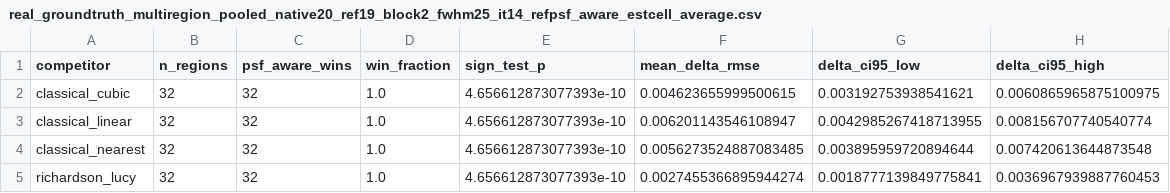
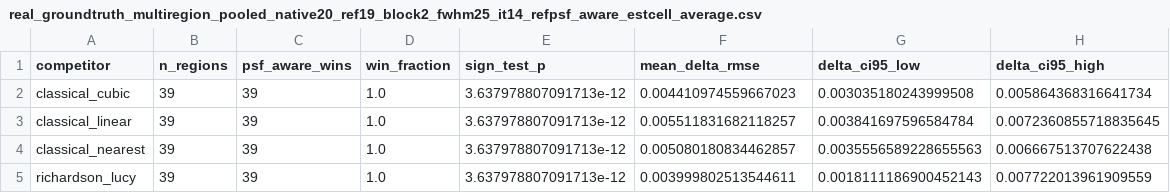
Before and after one commit to GRID4EARTH/healpix-resample, a CSV file: notebooks/tables/real_groundtruth_multiregion_pooled_native20_ref19_block2_fwhm25_it14_refpsf_aware_estcell_average.csv, drawn as a sheet.

```diff
--- a/notebooks/tables/real_groundtruth_multiregion_pooled_native20_ref19_block2_fwhm25_it14_refpsf_aware_estcell_average.csv
+++ b/notebooks/tables/real_groundtruth_multiregion_pooled_native20_ref19_block2_fwhm25_it14_refpsf_aware_estcell_average.csv
@@ -1,5 +1,5 @@
 competitor,n_regions,psf_aware_wins,win_fraction,sign_test_p,mean_delta_rmse,delta_ci95_low,delta_ci95_high
-classical_cubic,32,32,1.0,4.656612873077393e-10,0.004623655999500615,0.003192753938541621,0.0060865965875100975
-classical_linear,32,32,1.0,4.656612873077393e-10,0.006201143546108947,0.0042985267418713955,0.008156707740540774
-classical_nearest,32,32,1.0,4.656612873077393e-10,0.0056273524887083485,0.003895959720894644,0.007420613644873548
-richardson_lucy,32,32,1.0,4.656612873077393e-10,0.0027455366895944274,0.0018777139849775841,0.0036967939887760453
+classical_cubic,39,39,1.0,3.637978807091713e-12,0.004410974559667023,0.003035180243999508,0.005864368316641734
+classical_linear,39,39,1.0,3.637978807091713e-12,0.005511831682118257,0.003841697596584784,0.0072360855718835645
+classical_nearest,39,39,1.0,3.637978807091713e-12,0.005080180834462857,0.0035556589228655563,0.006667513707622438
+richardson_lucy,39,39,1.0,3.637978807091713e-12,0.003999802513544611,0.0018111186900452143,0.007722013961909559
```
Also changed, not shown: notebooks/tables/real_groundtruth_multiregion_products.csv, notebooks/tables/real_groundtruth_multiregion_quality.csv, 8 other files.
